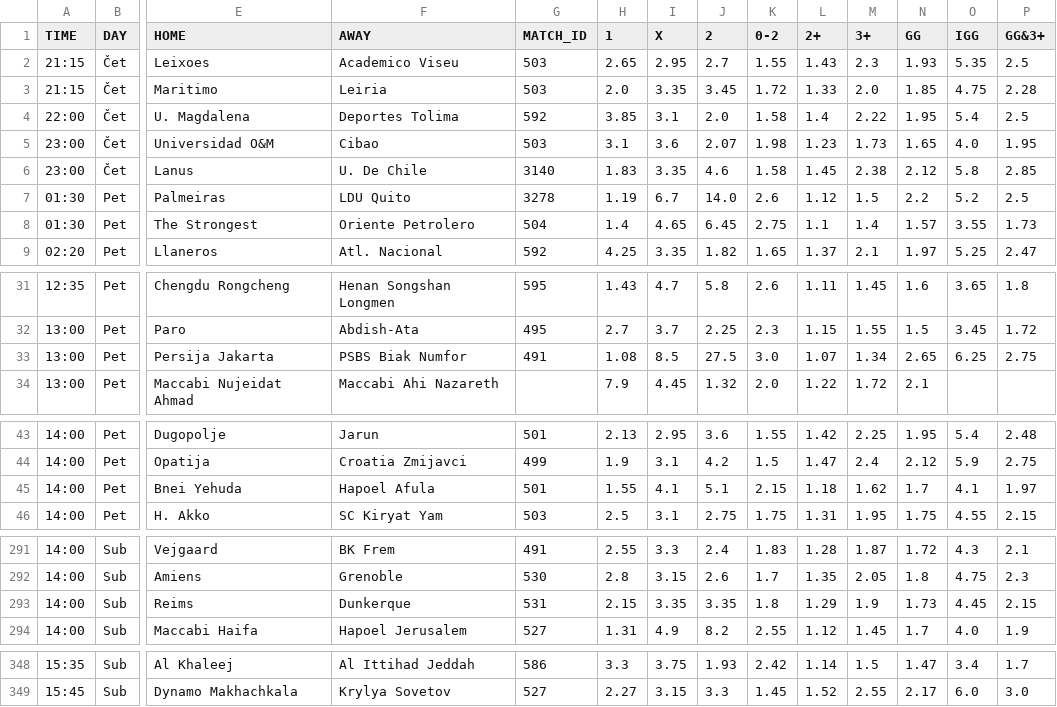
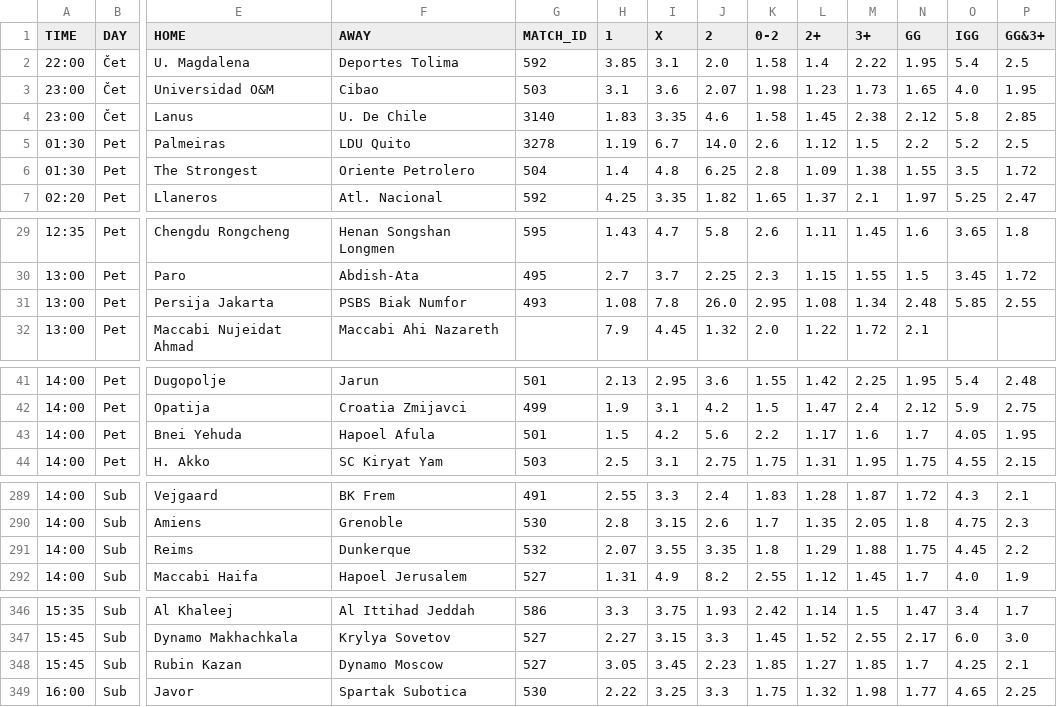
Before and after one commit to kapcina69/Arbitrage2, a CSV file: soccer/soccer_mecevi.csv, drawn as a sheet; only a part is shown, gaps mark what is left out; removed rows and columns are numbered as before the commit, all else as after; rows hold the shown columns only; the diff covers the shown part only; the diff names each change by its address in the sheet, - before the commit and + after, or states it on an @@ line.

```diff
--- a/soccer/soccer_mecevi.csv
+++ b/soccer/soccer_mecevi.csv
-row 2: 21:15 | Čet | Leixoes | Academico Viseu | 503 | 2.65 | 2.95 | 2.7 | 1.55 | 1.43 | 2.3 | 1.93 | 5.35 | 2.5
-row 3: 21:15 | Čet | Maritimo | Leiria | 503 | 2.0 | 3.35 | 3.45 | 1.72 | 1.33 | 2.0 | 1.85 | 4.75 | 2.28
-I6 (X): 4.65
+I6 (X): 4.8
-J6 (2): 6.45
+J6 (2): 6.25
-K6 (0-2): 2.75
+K6 (0-2): 2.8
-L6 (2+): 1.1
+L6 (2+): 1.09
-M6 (3+): 1.4
+M6 (3+): 1.38
-N6 (GG): 1.57
+N6 (GG): 1.55
-O6 (IGG): 3.55
+O6 (IGG): 3.5
-P6 (GG&3+): 1.73
+P6 (GG&3+): 1.72
-G31 (MATCH_ID): 491
+G31 (MATCH_ID): 493
-I31 (X): 8.5
+I31 (X): 7.8
-J31 (2): 27.5
+J31 (2): 26.0
-K31 (0-2): 3.0
+K31 (0-2): 2.95
-L31 (2+): 1.07
+L31 (2+): 1.08
-N31 (GG): 2.65
+N31 (GG): 2.48
-O31 (IGG): 6.25
+O31 (IGG): 5.85
-P31 (GG&3+): 2.75
+P31 (GG&3+): 2.55
-H43 (1): 1.55
+H43 (1): 1.5
-I43 (X): 4.1
+I43 (X): 4.2
-J43 (2): 5.1
+J43 (2): 5.6
-K43 (0-2): 2.15
+K43 (0-2): 2.2
-L43 (2+): 1.18
+L43 (2+): 1.17
-M43 (3+): 1.62
+M43 (3+): 1.6
-O43 (IGG): 4.1
+O43 (IGG): 4.05
-P43 (GG&3+): 1.97
+P43 (GG&3+): 1.95
-G291 (MATCH_ID): 531
+G291 (MATCH_ID): 532
-H291 (1): 2.15
+H291 (1): 2.07
-I291 (X): 3.35
+I291 (X): 3.55
-M291 (3+): 1.9
+M291 (3+): 1.88
-N291 (GG): 1.73
+N291 (GG): 1.75
-P291 (GG&3+): 2.15
+P291 (GG&3+): 2.2
+row 348: 15:45 | Sub | Rubin Kazan | Dynamo Moscow | 527 | 3.05 | 3.45 | 2.23 | 1.85 | 1.27 | 1.85 | 1.7 | 4.25 | 2.1
+row 349: 16:00 | Sub | Javor | Spartak Subotica | 530 | 2.22 | 3.25 | 3.3 | 1.75 | 1.32 | 1.98 | 1.77 | 4.65 | 2.25
```
Also changed, not shown: 13 edited cells elsewhere in this file, merkur/merkur_mecevi_format.csv, 22 other files.
